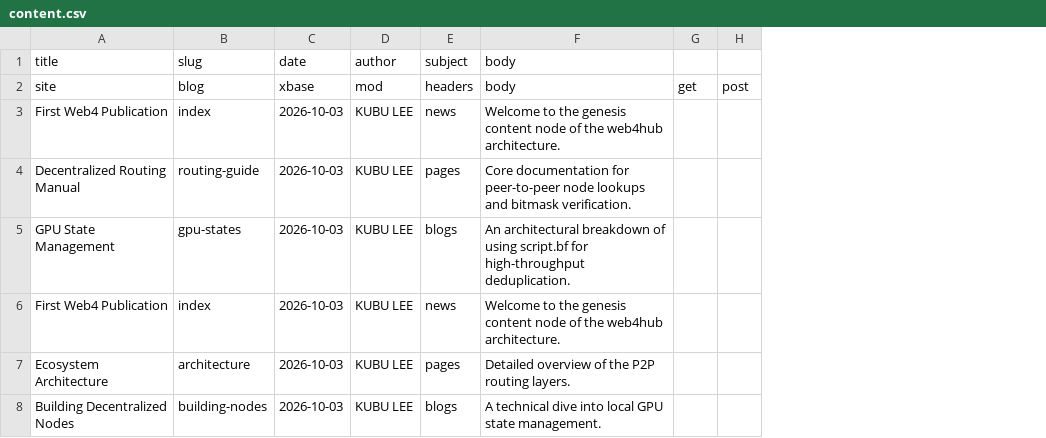
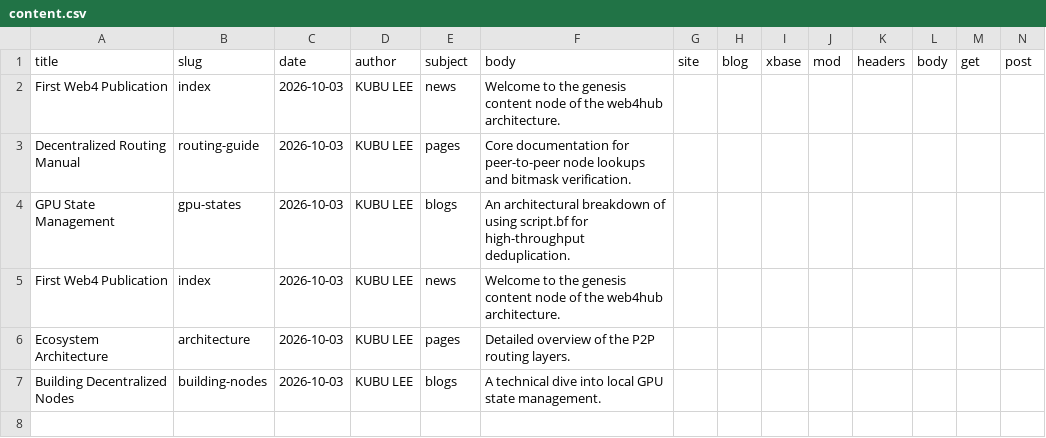
Before and after one commit to qubuhuborg/web4hub, a CSV file: Pages/content.csv, drawn as a sheet; removed rows and columns are numbered as before the commit, all else as after; the diff names each change by its address in the sheet, - before the commit and + after, or states it on an @@ line.

Commit message:
Update content.csv

```diff
--- a/Pages/content.csv
+++ b/Pages/content.csv
+column G (site), empty
+column H (blog), empty
+column I (xbase), empty
+column J (mod), empty
+column K (headers), empty
+column L (body), empty
-M1: (empty)
+M1: get
-N1: (empty)
+N1: post
-row 2: site | blog | xbase | mod | headers | body | get | post
```
